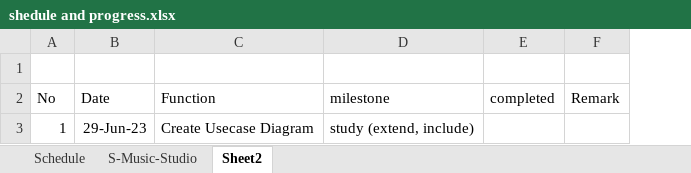
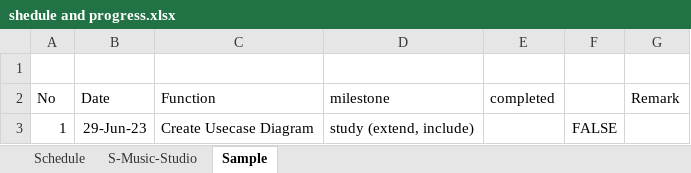
Before and after one commit to java-ecube/mbtc-ojt-project-plan, an Excel workbook: shedule and progress.xlsx, sheet Sample, drawn as a sheet; values as stored, in another font and other column widths than the file's, no borders; charts and pictures and conditional formats not drawn; the diff names each change by its address in the sheet, - before the commit and + after, or states it on an @@ line.

Commit message:
update complete cell

```diff
--- a/shedule and progress.xlsx (sheet Sample)
+++ b/shedule and progress.xlsx (sheet Sample)
-sheet tab: Sheet2
+sheet tab: Sample
+column F, row 3: FALSE
```
Also changed, not shown: charts or pictures.
